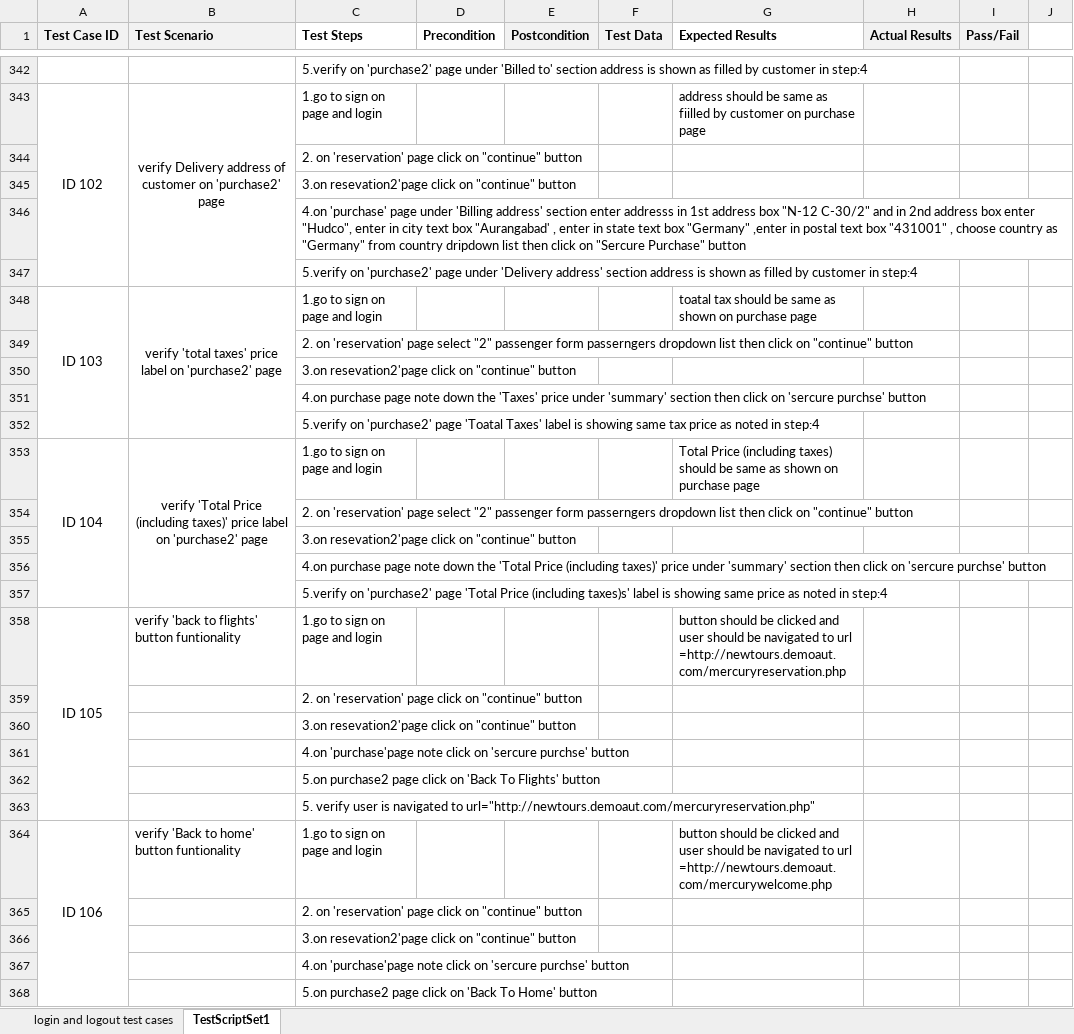
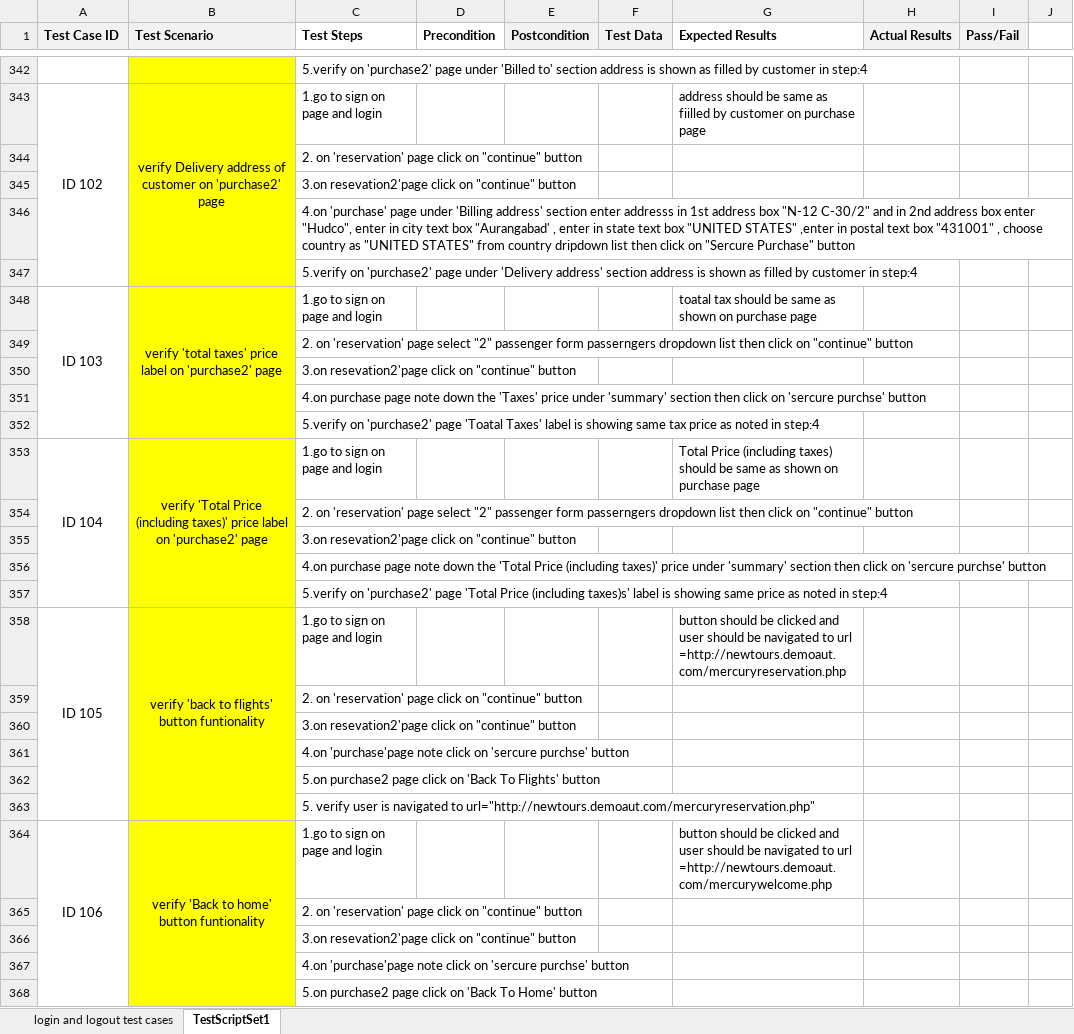
Before and after one commit to punitchaudhari/Mercury-Tours, an Excel workbook: test cases.xlsx, sheet TestScriptSet1, drawn as a sheet; only a part is shown, gaps mark what is left out; values as stored, in another font and other column widths than the file's, no borders; the diff covers the shown part only; the diff names each change by its address in the sheet, - before the commit and + after, or states it on an @@ line.

```diff
--- a/test cases.xlsx (sheet TestScriptSet1)
+++ b/test cases.xlsx (sheet TestScriptSet1)
-B342:B368 fill: none
+B342:B368 fill: #FFFF00
-C346 (Test Steps): …text box "Germany" ,enter in postal text box "431001" , choose country as "Germany" from country…
+C346 (Test Steps): …text box "UNITED STATES" ,enter in postal text box "431001" , choose country as "UNITED STATES" from country…
-B358 alignment: left
+B358 alignment: center
+B358:B363 merged
-B364 alignment: left
+B364 alignment: center
+B364:B369 merged
```
Also changed, not shown: 3 edited cells, cell formats and merged cells elsewhere in this sheet, 21 other files.
